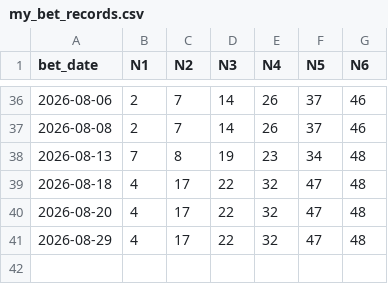
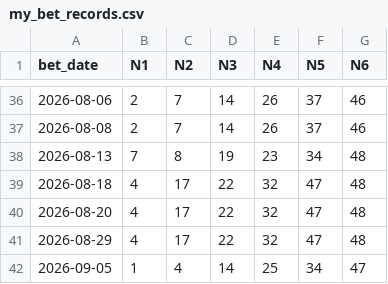
Before and after one commit to mrlam98613/msk8_prize_pred_apps, a CSV file: msk_new_seed_apps/bet_data/my_bet_records.csv, drawn as a sheet; only a part is shown, gaps mark what is left out.

```diff
--- a/msk_new_seed_apps/bet_data/my_bet_records.csv
+++ b/msk_new_seed_apps/bet_data/my_bet_records.csv
@@ -41 +41,2 @@ bet_date,N1,N2,N3,N4,N5,N6
 2026-08-29,4,17,22,32,47,48
+2026-09-05,1,4,14,25,34,47
```
Also changed, not shown: msk_new_seed_apps/bet_data/my_win_results.csv, n_v2_msk_prize_31_num_backtest_pred/bet_data/bet_records.csv, 12 other files.
